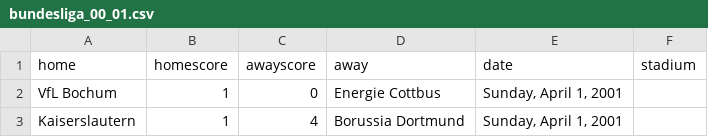
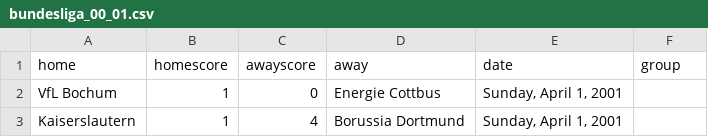
Before and after one commit to llimllib/soccerdata, a CSV file: data/bundesliga_00_01.csv, drawn as a sheet; only a part is shown; the diff names each change by its address in the sheet, - before the commit and + after, or states it on an @@ line.

```diff
--- a/data/bundesliga_00_01.csv
+++ b/data/bundesliga_00_01.csv
-F1: stadium
+F1: group
```
Also changed, not shown: data/bundesliga_06_07.csv, data/bundesliga_07_08.csv, 11 other files.
